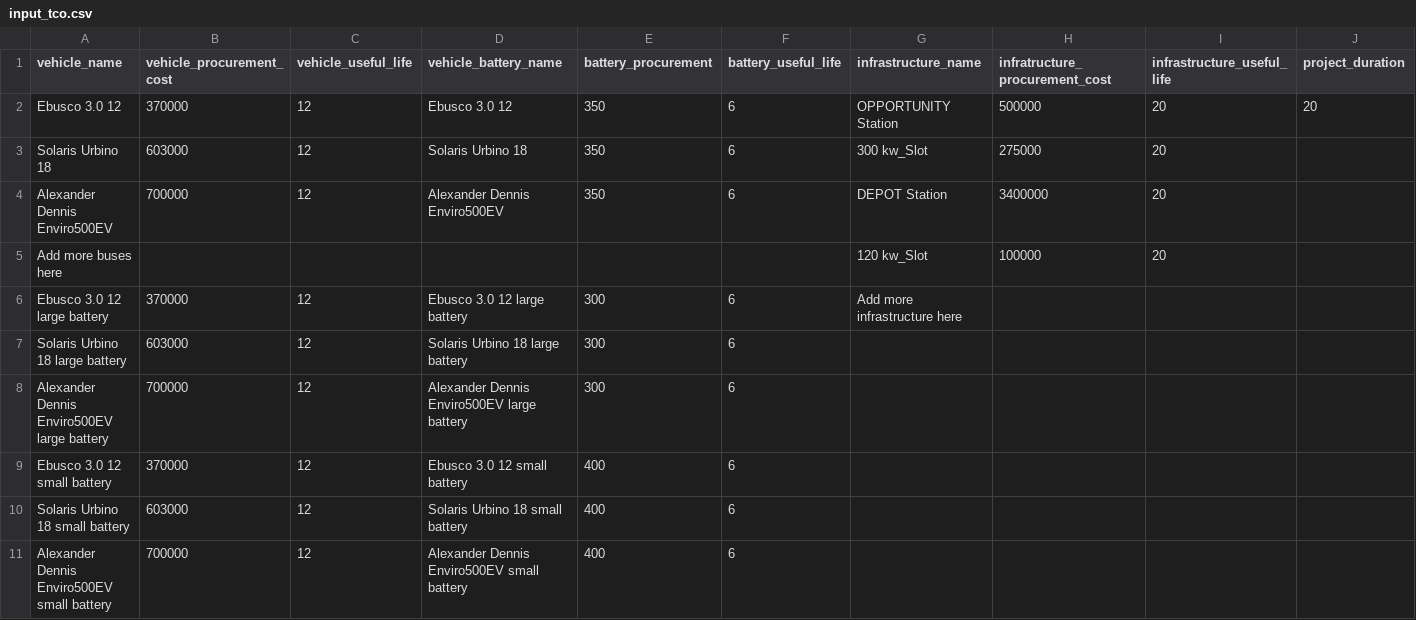
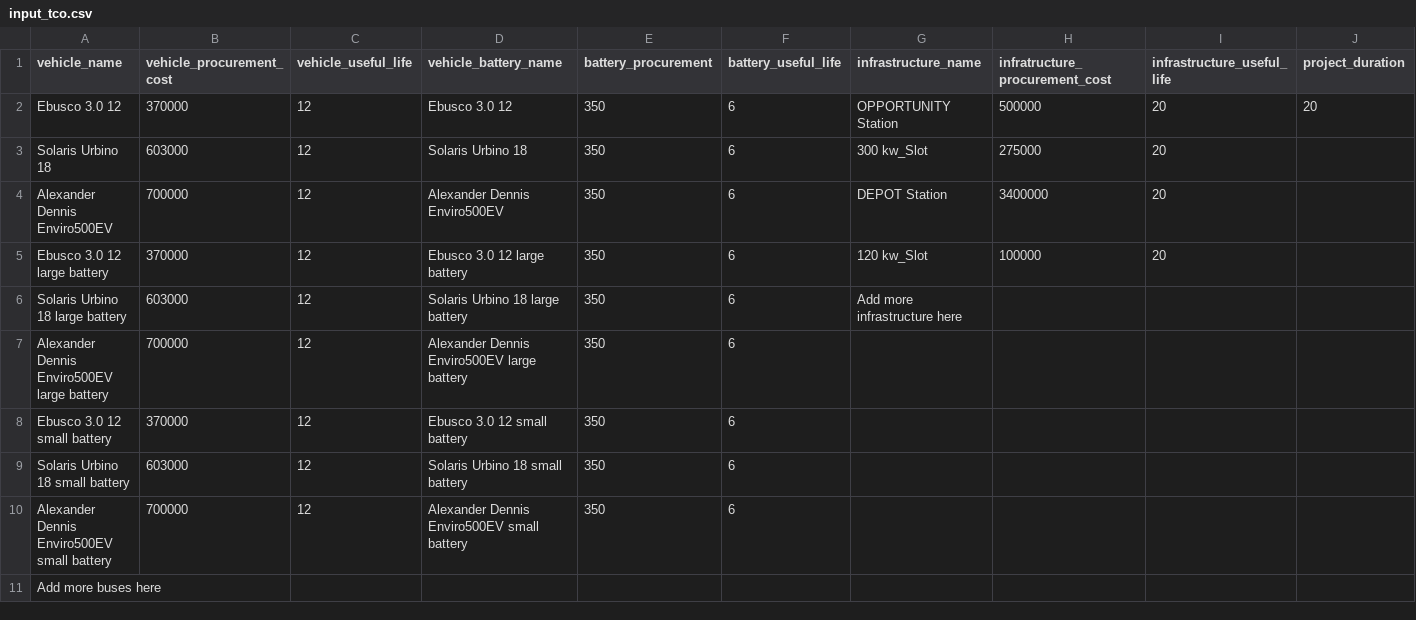
Before and after one commit to mpm-tu-berlin/eflips-tco, a CSV file: src/input_tco.csv, drawn as a sheet; only a part is shown; removed rows and columns are numbered as before the commit, all else as after; rows hold the shown columns only; the diff names each change by its address in the sheet, - before the commit and + after, or states it on an @@ line.

```diff
--- a/src/input_tco.csv
+++ b/src/input_tco.csv
-row 5: Add more buses here |  |  |  |  |  | 120 kw_Slot | 100000 | 20
-E5:E7 (battery_procurement): 300
+E5:E7 (battery_procurement): 350
-G5 (infrastructure_name): Add more infrastructure here
+G5 (infrastructure_name): 120 kw_Slot
-H5 (infratructure_procurement_cost): (empty)
+H5 (infratructure_procurement_cost): 100000
-I5 (infrastructure_useful_life): (empty)
+I5 (infrastructure_useful_life): 20
-G6 (infrastructure_name): (empty)
+G6 (infrastructure_name): Add more infrastructure here
-E8:E10 (battery_procurement): 400
+E8:E10 (battery_procurement): 350
+row 11: Add more buses here
```
Also changed, not shown: 3 other files.
